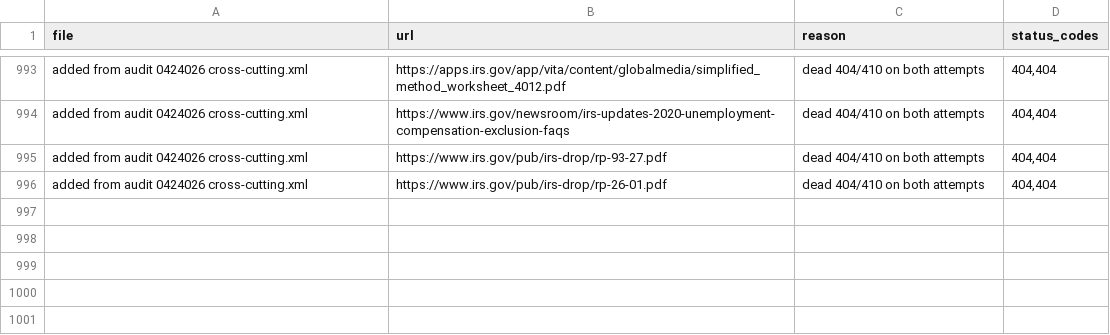
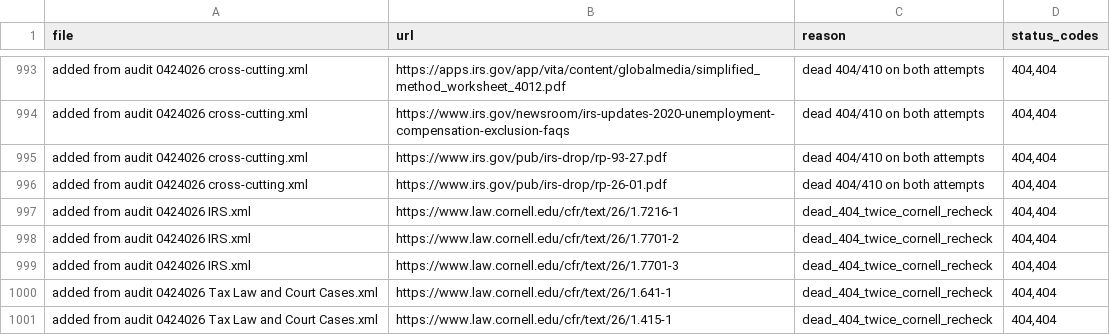
Before and after one commit to 1harsh949/sitemaps, a TSV file: CLEANUP-2026-11-removed.tsv, drawn as a sheet; only a part is shown, gaps mark what is left out; the diff names each change by its address in the sheet, - before the commit and + after, or states it on an @@ line.

```diff
--- a/CLEANUP-2026-11-removed.tsv
+++ b/CLEANUP-2026-11-removed.tsv
+row 997: added from audit 0424026 IRS.xml | https://www.law.cornell.edu/cfr/text/26/1.7216-1 | dead_404_twice_cornell_recheck | 404,404
+row 998: added from audit 0424026 IRS.xml | https://www.law.cornell.edu/cfr/text/26/1.7701-2 | dead_404_twice_cornell_recheck | 404,404
+row 999: added from audit 0424026 IRS.xml | https://www.law.cornell.edu/cfr/text/26/1.7701-3 | dead_404_twice_cornell_recheck | 404,404
+row 1000: added from audit 0424026 Tax Law and Court Cases.xml | https://www.law.cornell.edu/cfr/text/26/1.641-1 | dead_404_twice_cornell_recheck | 404,404
+row 1001: added from audit 0424026 Tax Law and Court Cases.xml | https://www.law.cornell.edu/cfr/text/26/1.415-1 | dead_404_twice_cornell_recheck | 404,404
```
Also changed, not shown: 2 other files.
